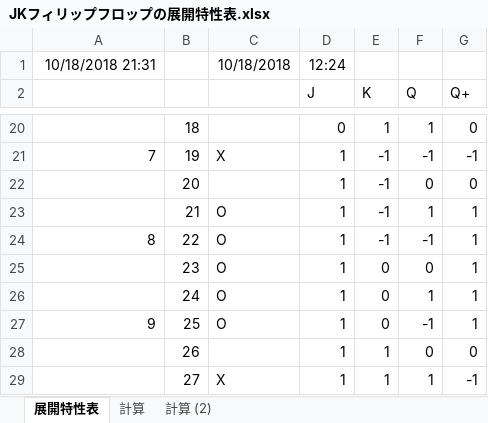
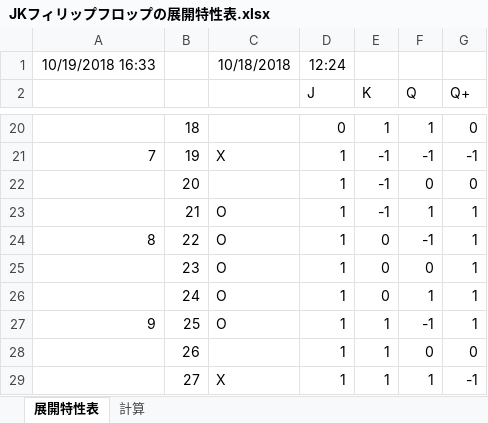
Before and after one commit to konta220/Ternary-numeral-system, an Excel workbook: flip-flop/JKフィリップフロップの展開特性表.xlsx, sheet 展開特性表, drawn as a sheet; only a part is shown, gaps mark what is left out; values as stored, in another font and other column widths than the file's, no borders; the diff names each change by its address in the sheet, - before the commit and + after, or states it on an @@ line.

```diff
--- a/flip-flop/JKフィリップフロップの展開特性表.xlsx (sheet 展開特性表)
+++ b/flip-flop/JKフィリップフロップの展開特性表.xlsx (sheet 展開特性表)
-sheet tab: 計算 (2)
-A1: 10/18/2018 21:31
+A1: 10/19/2018 16:33
-E24 (K): -1
+E24 (K): 0
-E27 (K): 0
+E27 (K): 1
```
Also changed, not shown: sheet 計算, formulas that keep their value, hidden cells.
